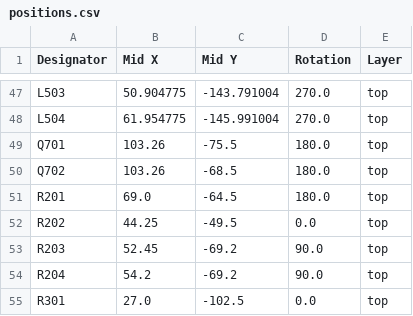
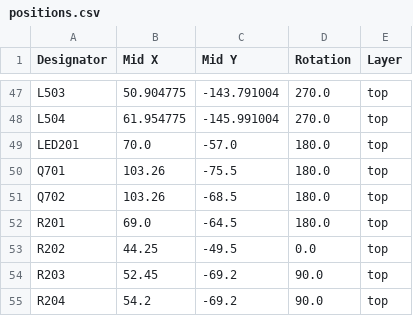
Before and after one commit to marmbrus/circuits, a CSV file: espamp/production/positions.csv, drawn as a sheet; only a part is shown, gaps mark what is left out; the shorter side is filled out with more unchanged rows.

```diff
--- a/espamp/production/positions.csv
+++ b/espamp/production/positions.csv
@@ -48,2 +48,3 @@ L503,50.904775,-143.791004,270.0,top
 L504,61.954775,-145.991004,270.0,top
+LED201,70.0,-57.0,180.0,top
 Q701,103.26,-75.5,180.0,top
```
Also changed, not shown: espamp/production/bom.csv, espamp/production/designators.csv, 10 other files.
